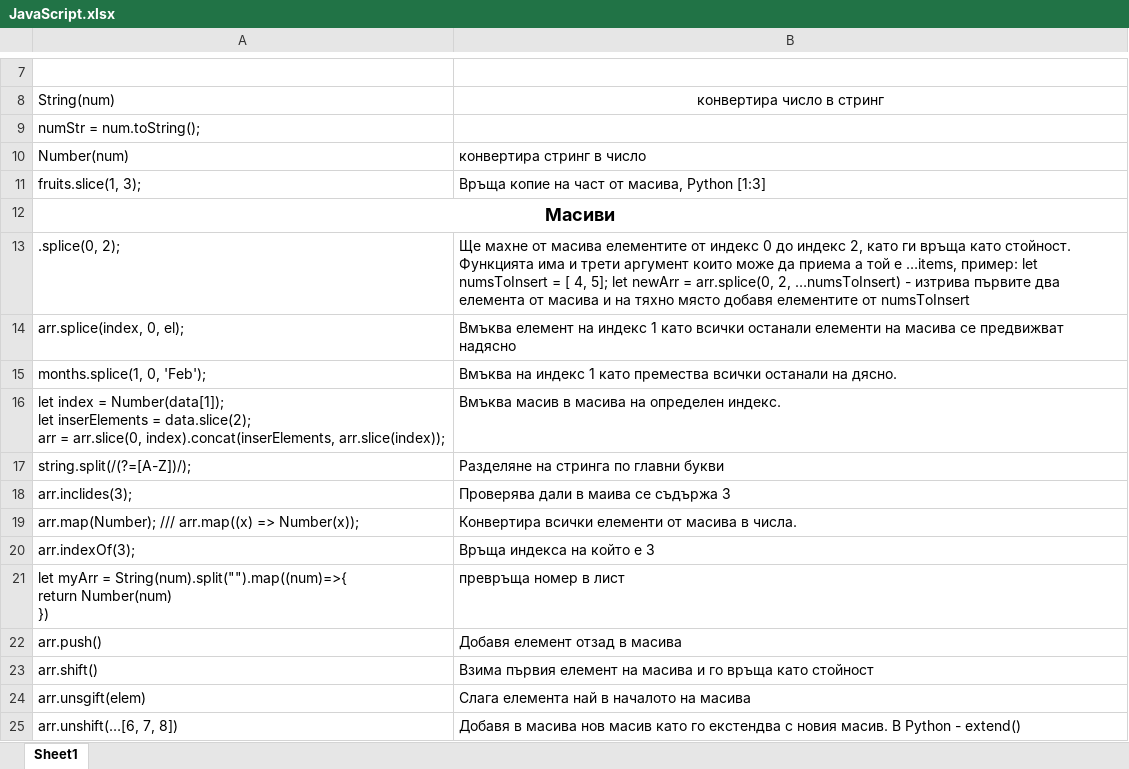
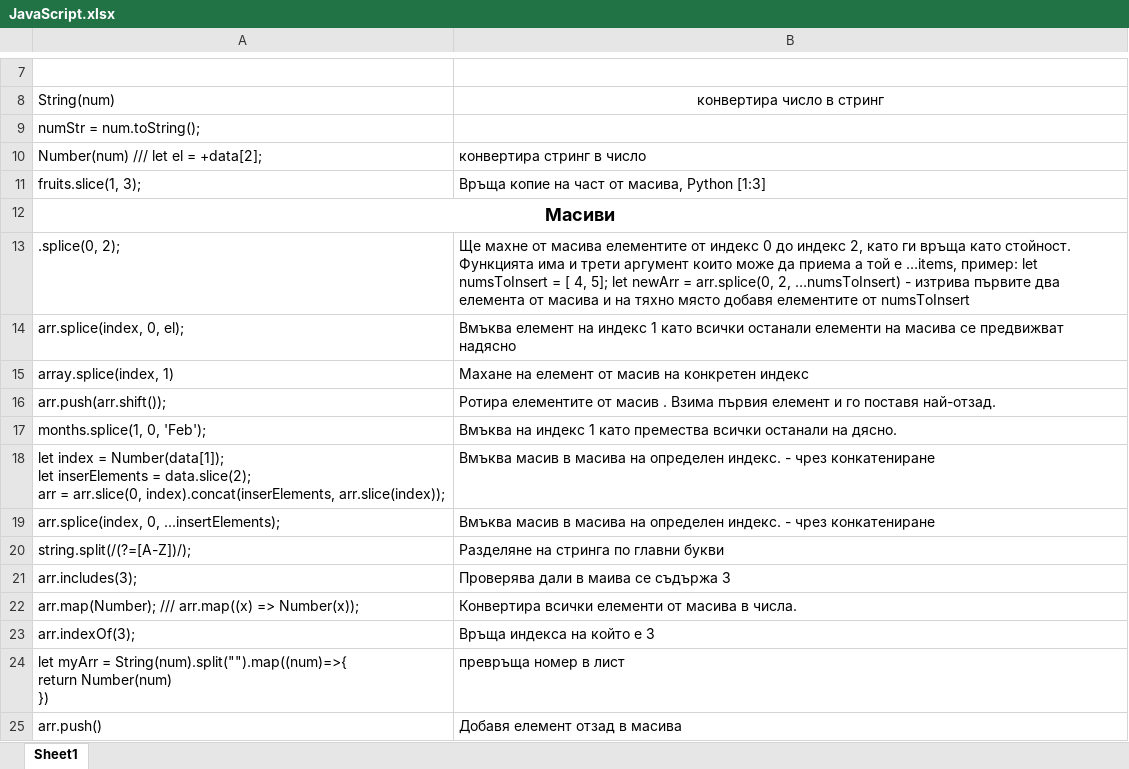
Before and after one commit to astankin/JavaScript, an Excel workbook: JavaScript.xlsx, sheet Sheet1, drawn as a sheet; only a part is shown, gaps mark what is left out; the shorter side is filled out with more unchanged rows; values as stored, in another font and other column widths than the file's, no borders; addresses are those after the commit; the diff names each change by its address in the sheet, - before the commit and + after, or states it on an @@ line.

```diff
--- a/JavaScript.xlsx (sheet Sheet1)
+++ b/JavaScript.xlsx (sheet Sheet1)
-A10: Number(num)
+A10: Number(num) /// let el = +data[2];
+row 15: array.splice(index, 1) | Махане на елемент от масив на конкретен индекс
+row 16: arr.push(arr.shift()); | Ротира елементите от масив . Взима първия елемент и го поставя най-отзад.
-B18: …определен индекс.
+B18: …определен индекс. - чрез конкатениране
+row 19: arr.splice(index, 0, ...insertElements); | Вмъква масив в масива на определен индекс. - чрез конкатениране
-A21: arr.inclides(3);
+A21: arr.includes(3);
```
Also changed, not shown: 1 other file.
